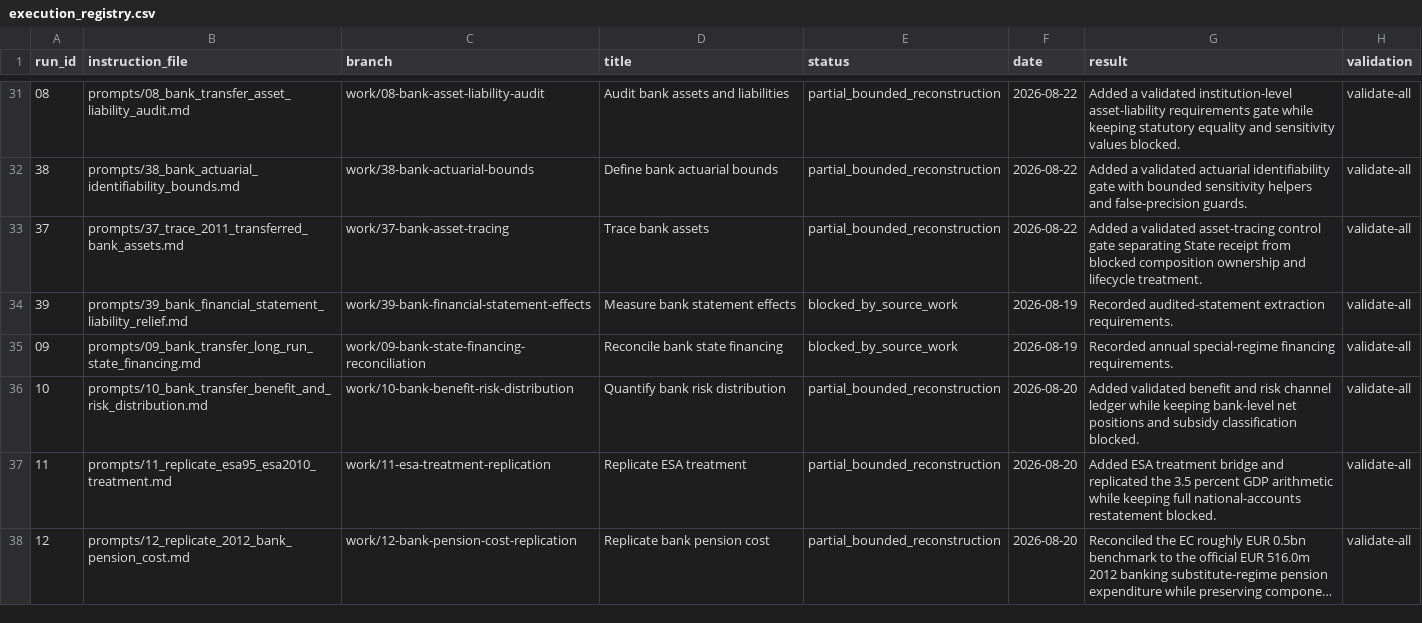
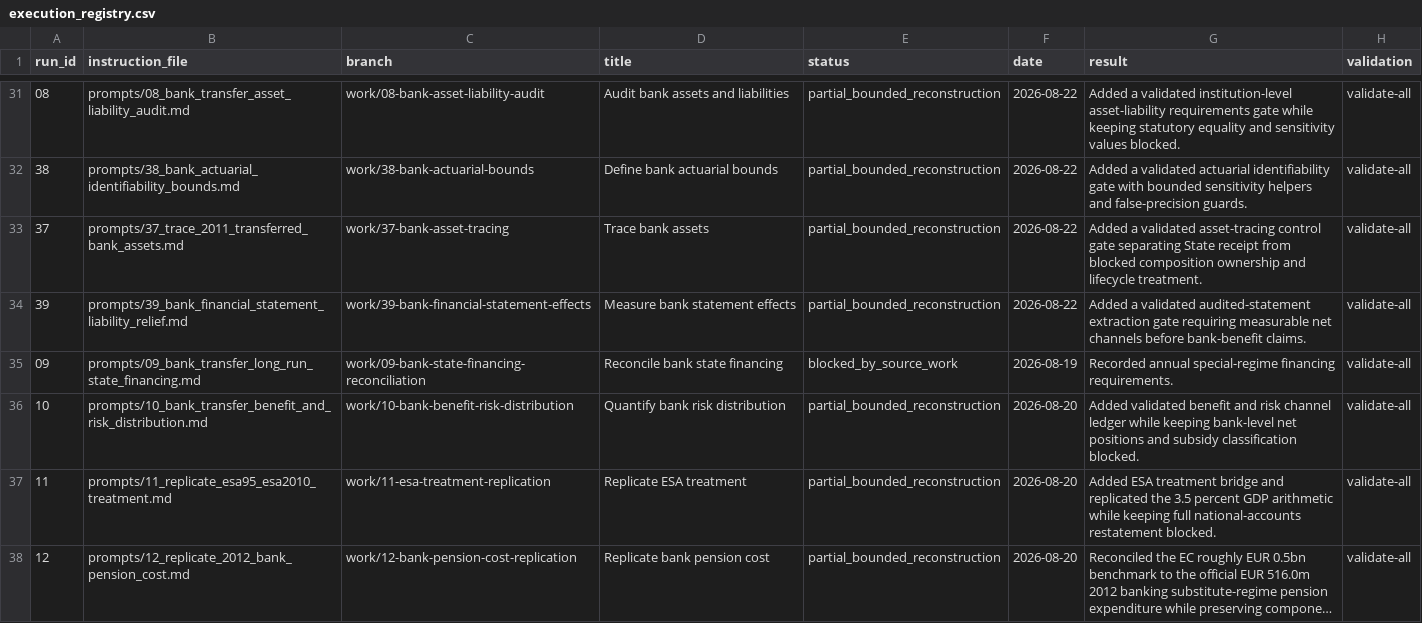
Before and after one commit to DiogoRibeiro7/portugal-public-pension-financing, a CSV file: evidence/execution_registry.csv, drawn as a sheet; only a part is shown, gaps mark what is left out; long unchanged cells end in …; the diff names each change by its address in the sheet, - before the commit and + after, or states it on an @@ line.

```diff
--- a/evidence/execution_registry.csv
+++ b/evidence/execution_registry.csv
-E34 (status): blocked_by_source_work
+E34 (status): partial_bounded_reconstruction
-F34 (date): 2026-08-19
+F34 (date): 2026-08-22
-G34 (result): Recorded audited-statement extraction requirements.
+G34 (result): Added a validated audited-statement extraction gate requiring measurable net channels before bank-benefit claims.
```
Also changed, not shown: evidence/data_quality_registry.csv, 8 other files.
